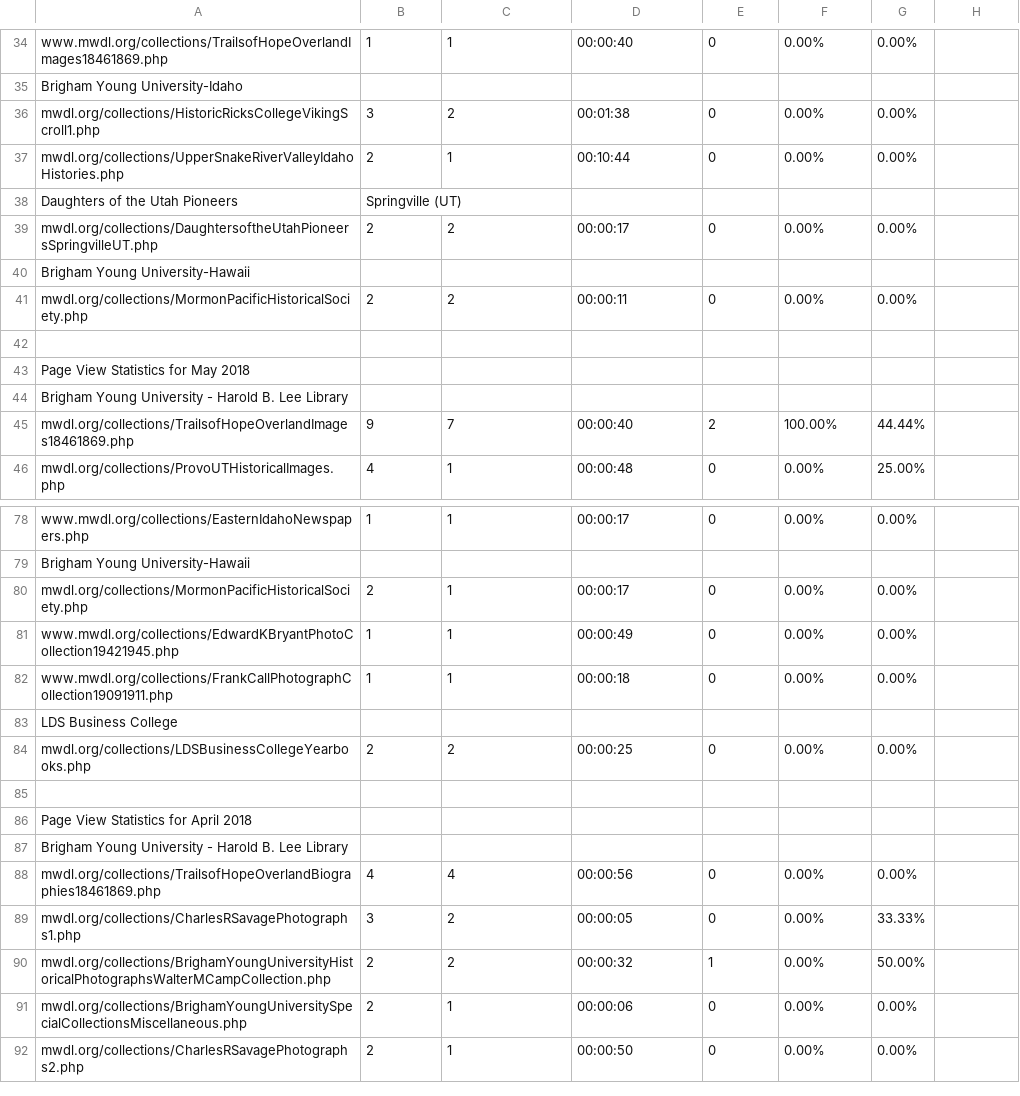
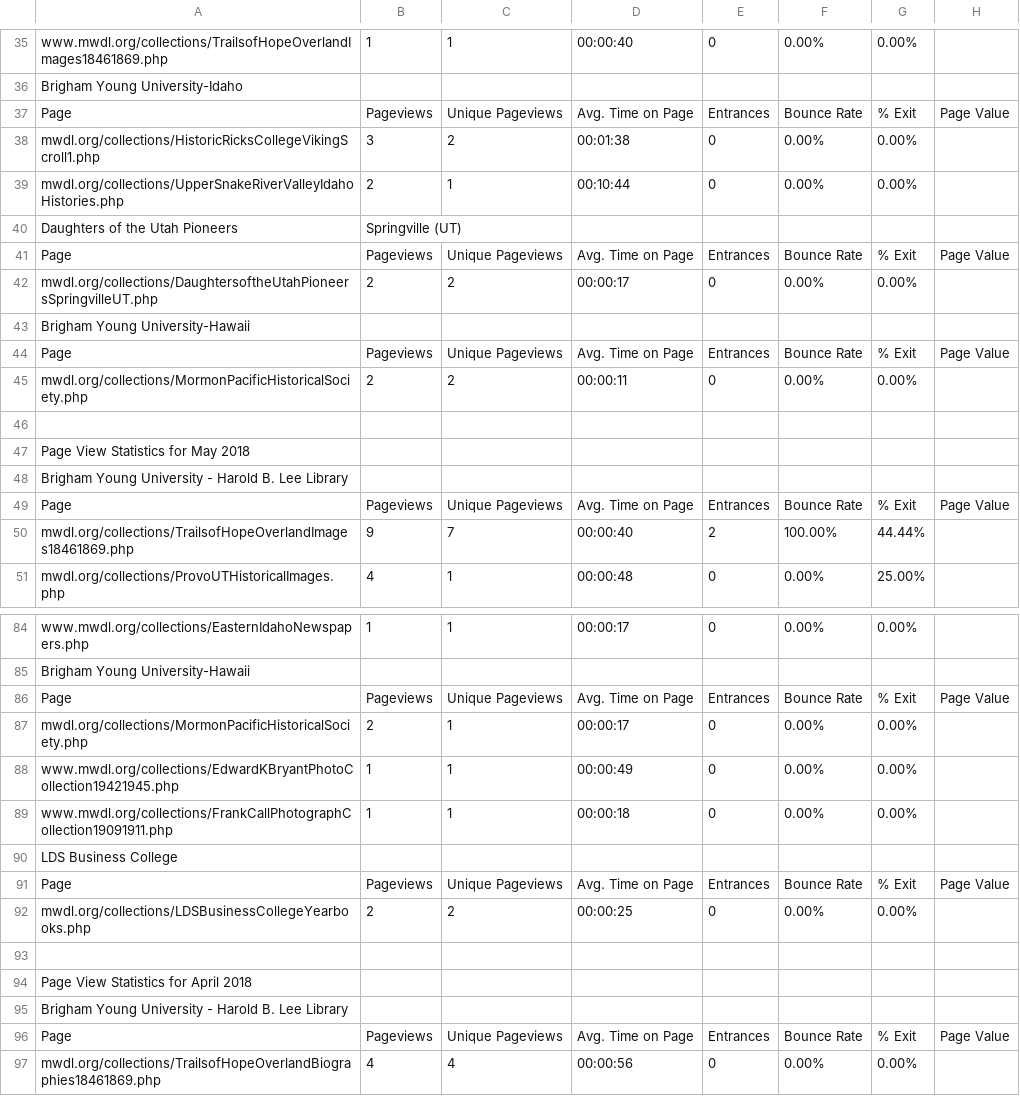
Before and after one commit to JonWiggins/MWDL, a CSV file: GeneratedAnalytics/Brigham Young University Analytics.csv, drawn as a sheet; only a part is shown, gaps mark what is left out; the shorter side is filled out with more unchanged rows; the diff covers the shown part only; the diff names each change by its address in the sheet, - before the commit and + after, or states it on an @@ line.

```diff
--- a/GeneratedAnalytics/Brigham Young University Analytics.csv
+++ b/GeneratedAnalytics/Brigham Young University Analytics.csv
+row 37: Page | Pageviews | Unique Pageviews | Avg. Time on Page | Entrances | Bounce Rate | % Exit | Page Value
+row 41: Page | Pageviews | Unique Pageviews | Avg. Time on Page | Entrances | Bounce Rate | % Exit | Page Value
+row 44: Page | Pageviews | Unique Pageviews | Avg. Time on Page | Entrances | Bounce Rate | % Exit | Page Value
+row 49: Page | Pageviews | Unique Pageviews | Avg. Time on Page | Entrances | Bounce Rate | % Exit | Page Value
+row 86: Page | Pageviews | Unique Pageviews | Avg. Time on Page | Entrances | Bounce Rate | % Exit | Page Value
+row 91: Page | Pageviews | Unique Pageviews | Avg. Time on Page | Entrances | Bounce Rate | % Exit | Page Value
+row 96: Page | Pageviews | Unique Pageviews | Avg. Time on Page | Entrances | Bounce Rate | % Exit | Page Value
```
Also changed, not shown: 5 added rows elsewhere in this file, GeneratedAnalytics/Salt Lake Community College Libraries Analytics.csv, GeneratedAnalytics/Southern Utah University Analytics.csv, 14 other files.
